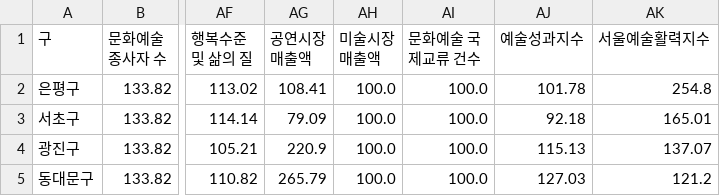
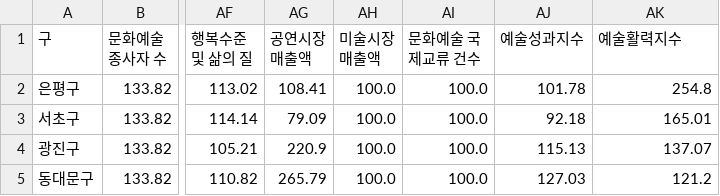
Before and after one commit to bymyself-yoon/streamlit, a CSV file: data/Seoul_arts_index_indetail_last.csv, drawn as a sheet; only a part is shown, gaps mark what is left out; the diff names each change by its address in the sheet, - before the commit and + after, or states it on an @@ line.

Commit message:
Update Seoul_arts_index_indetail_last.csv

```diff
--- a/data/Seoul_arts_index_indetail_last.csv
+++ b/data/Seoul_arts_index_indetail_last.csv
-AK1: 서울예술활력지수
+AK1: 예술활력지수
```
